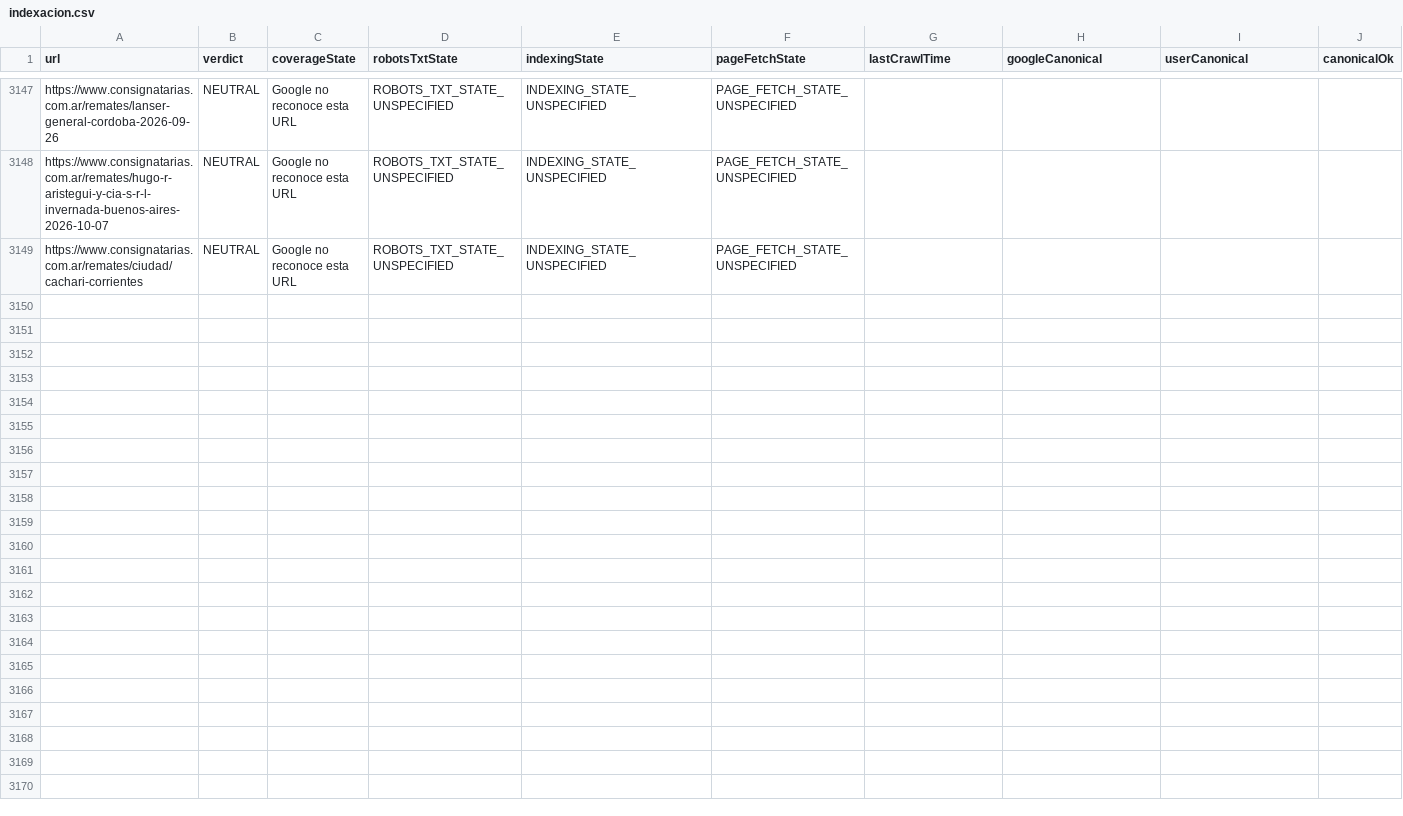
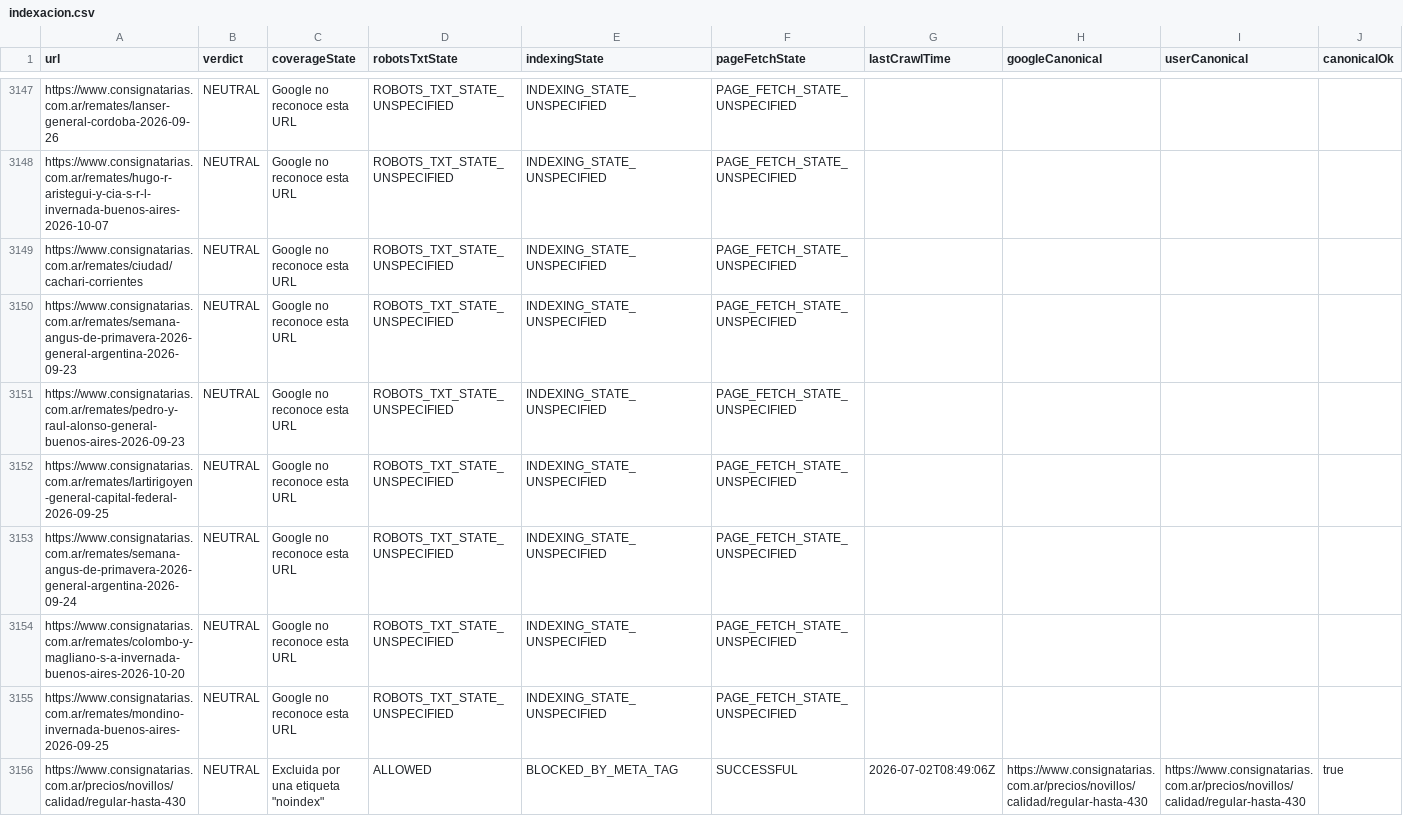
Before and after one commit to josebarnetche/consignatarias-next, a CSV file: reports/gsc/indexacion.csv, drawn as a sheet; only a part is shown, gaps mark what is left out; rows hold the shown columns only; the diff names each change by its address in the sheet, - before the commit and + after, or states it on an @@ line.

```diff
--- a/reports/gsc/indexacion.csv
+++ b/reports/gsc/indexacion.csv
+row 3150: https://www.consignatarias.com.ar/remates/semana-angus-de-primavera-2026-general-argentina-2026-09-23 | NEUTRAL | Google no reconoce esta URL | ROBOTS_TXT_STATE_UNSPECIFIED | INDEXING_STATE_UNSPECIFIED | PAGE_FETCH_STATE_UNSPECIFIED
+row 3151: https://www.consignatarias.com.ar/remates/pedro-y-raul-alonso-general-buenos-aires-2026-09-23 | NEUTRAL | Google no reconoce esta URL | ROBOTS_TXT_STATE_UNSPECIFIED | INDEXING_STATE_UNSPECIFIED | PAGE_FETCH_STATE_UNSPECIFIED
+row 3152: https://www.consignatarias.com.ar/remates/lartirigoyen-general-capital-federal-2026-09-25 | NEUTRAL | Google no reconoce esta URL | ROBOTS_TXT_STATE_UNSPECIFIED | INDEXING_STATE_UNSPECIFIED | PAGE_FETCH_STATE_UNSPECIFIED
+row 3153: https://www.consignatarias.com.ar/remates/semana-angus-de-primavera-2026-general-argentina-2026-09-24 | NEUTRAL | Google no reconoce esta URL | ROBOTS_TXT_STATE_UNSPECIFIED | INDEXING_STATE_UNSPECIFIED | PAGE_FETCH_STATE_UNSPECIFIED
+row 3154: https://www.consignatarias.com.ar/remates/colombo-y-magliano-s-a-invernada-buenos-aires-2026-10-20 | NEUTRAL | Google no reconoce esta URL | ROBOTS_TXT_STATE_UNSPECIFIED | INDEXING_STATE_UNSPECIFIED | PAGE_FETCH_STATE_UNSPECIFIED
+row 3155: https://www.consignatarias.com.ar/remates/mondino-invernada-buenos-aires-2026-09-25 | NEUTRAL | Google no reconoce esta URL | ROBOTS_TXT_STATE_UNSPECIFIED | INDEXING_STATE_UNSPECIFIED | PAGE_FETCH_STATE_UNSPECIFIED
+row 3156: https://www.consignatarias.com.ar/precios/novillos/calidad/regular-hasta-430 | NEUTRAL | Excluida por una etiqueta "noindex" | ALLOWED | BLOCKED_BY_META_TAG | SUCCESSFUL | 2026-07-02T08:49:06Z | https://www.consignatarias.com.ar/precios/novillos/calidad/regular-hasta-430 | https://www.consignatarias.com.ar/precios/novillos/calidad/regular-hasta-430 | true
```
Also changed, not shown: 1 other file.
